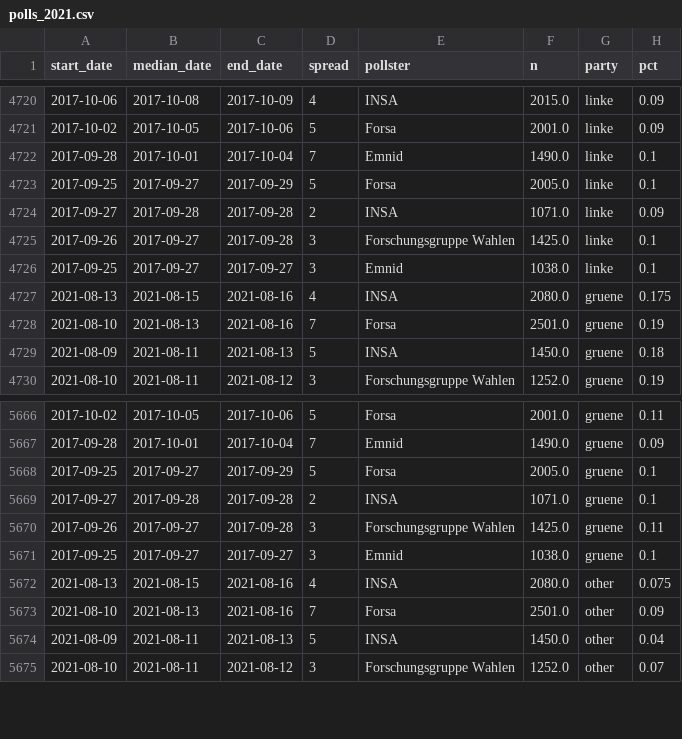
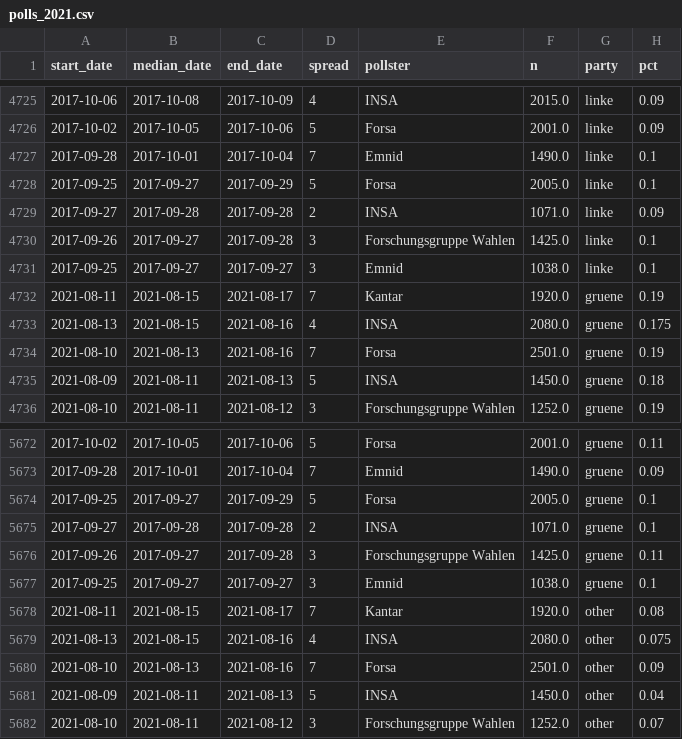
Before and after one commit to thisismactan/Germany-2021, a CSV file: data/polls_2021.csv, drawn as a sheet; only a part is shown, gaps mark what is left out; the diff covers the shown part only.

```diff
--- a/data/polls_2021.csv
+++ b/data/polls_2021.csv
@@ -4726,2 +4731,3 @@ start_date,median_date,end_date,spread,pollster,n,party,pct
 2017-09-25,2017-09-27,2017-09-27,3,Emnid,1038.0,linke,0.1
+2021-08-11,2021-08-15,2021-08-17,7,Kantar,1920.0,gruene,0.19
 2021-08-13,2021-08-15,2021-08-16,4,INSA,2080.0,gruene,0.175
@@ -5671,2 +5677,3 @@ start_date,median_date,end_date,spread,pollster,n,party,pct
 2017-09-25,2017-09-27,2017-09-27,3,Emnid,1038.0,gruene,0.1
+2021-08-11,2021-08-15,2021-08-17,7,Kantar,1920.0,other,0.08
 2021-08-13,2021-08-15,2021-08-16,4,INSA,2080.0,other,0.075
```
Also changed, not shown: 5 added rows elsewhere in this file, output/natl_sims.csv, output/seat_summary_stats_timeline.csv, 20 other files.
